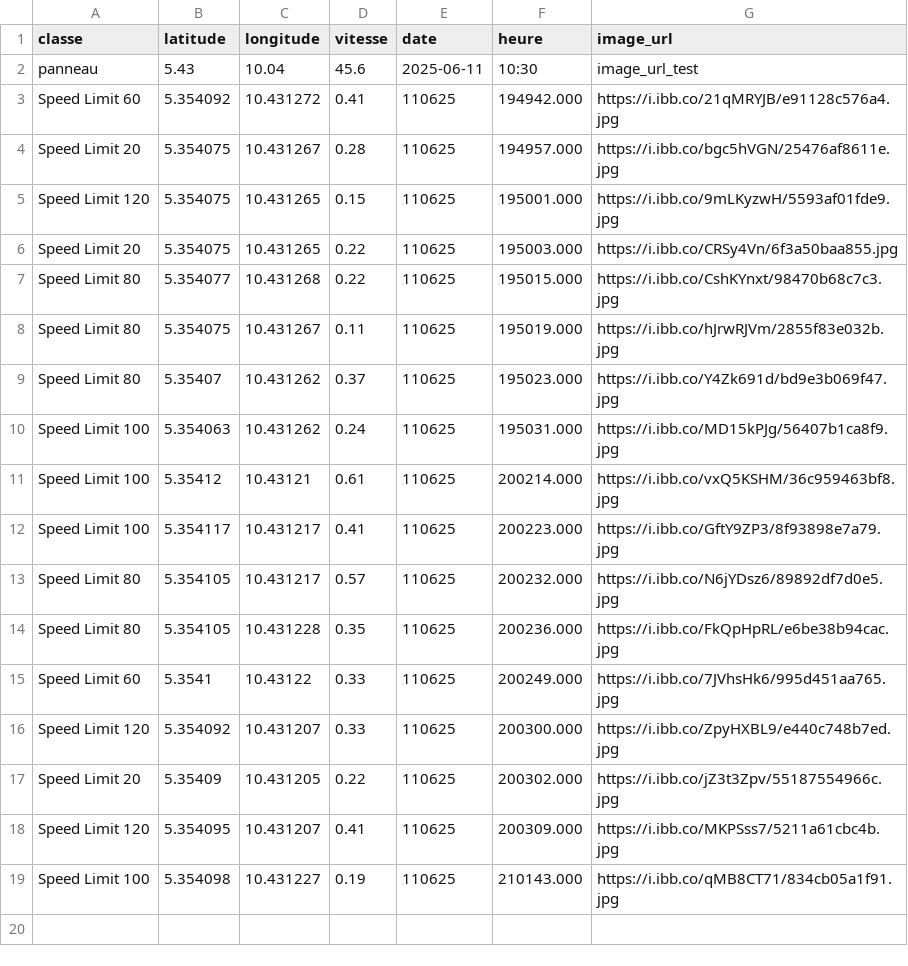
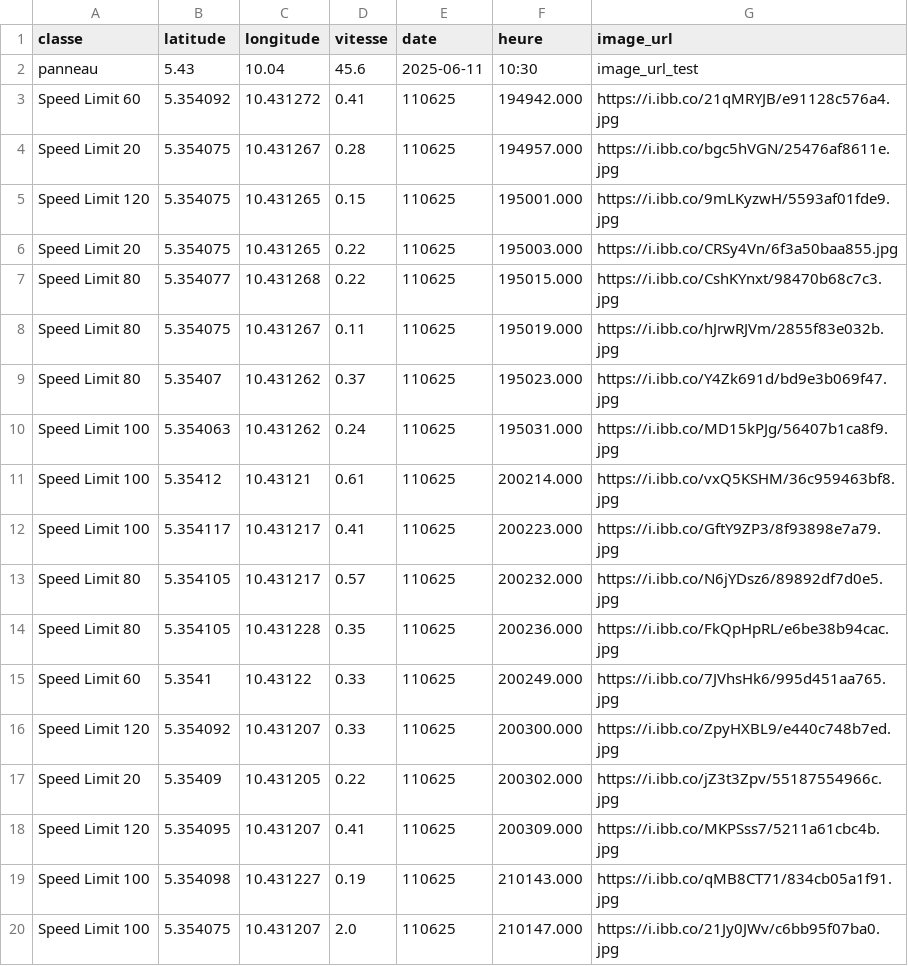
Before and after one commit to Aurel-switch/carte-gps, a CSV file: data_detections.csv, drawn as a sheet; the diff names each change by its address in the sheet, - before the commit and + after, or states it on an @@ line.

Commit message:
🔄 Mise à jour automatique des détections

```diff
--- a/data_detections.csv
+++ b/data_detections.csv
+row 20: Speed Limit 100 | 5.354075 | 10.431207 | 2.0 | 110625 | 210147.000 | https://i.ibb.co/21Jy0JWv/c6bb95f07ba0.jpg
```
